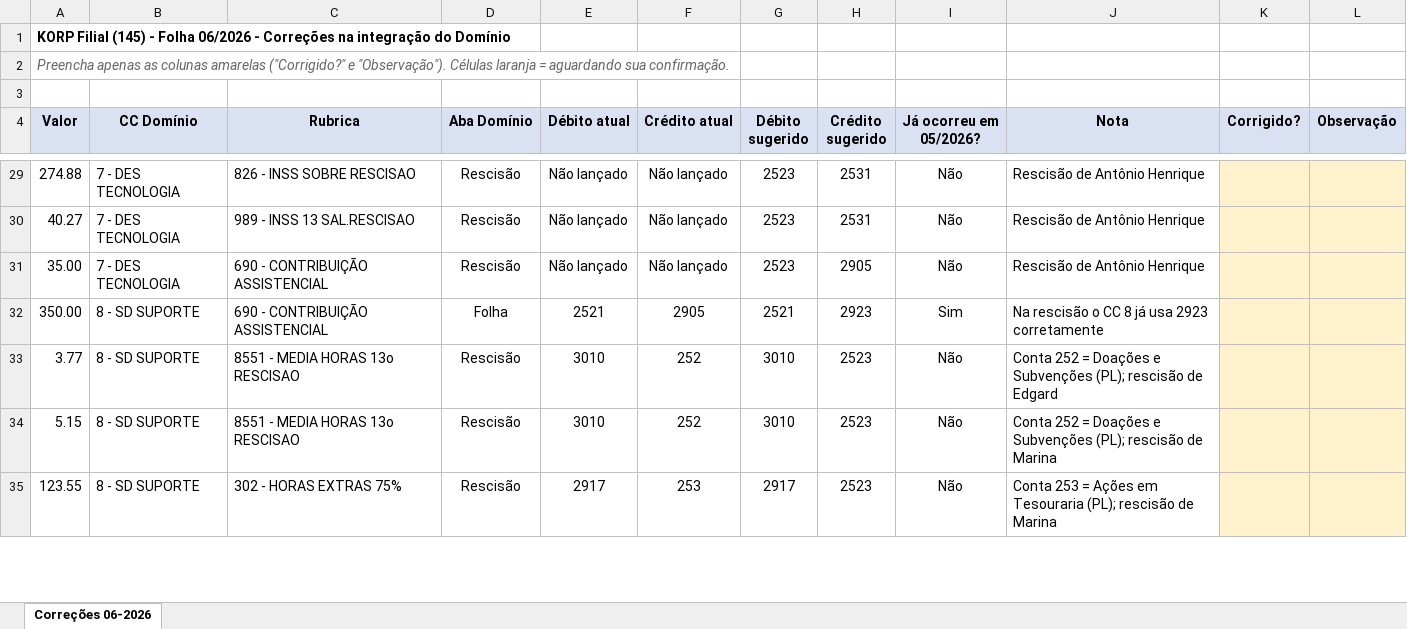
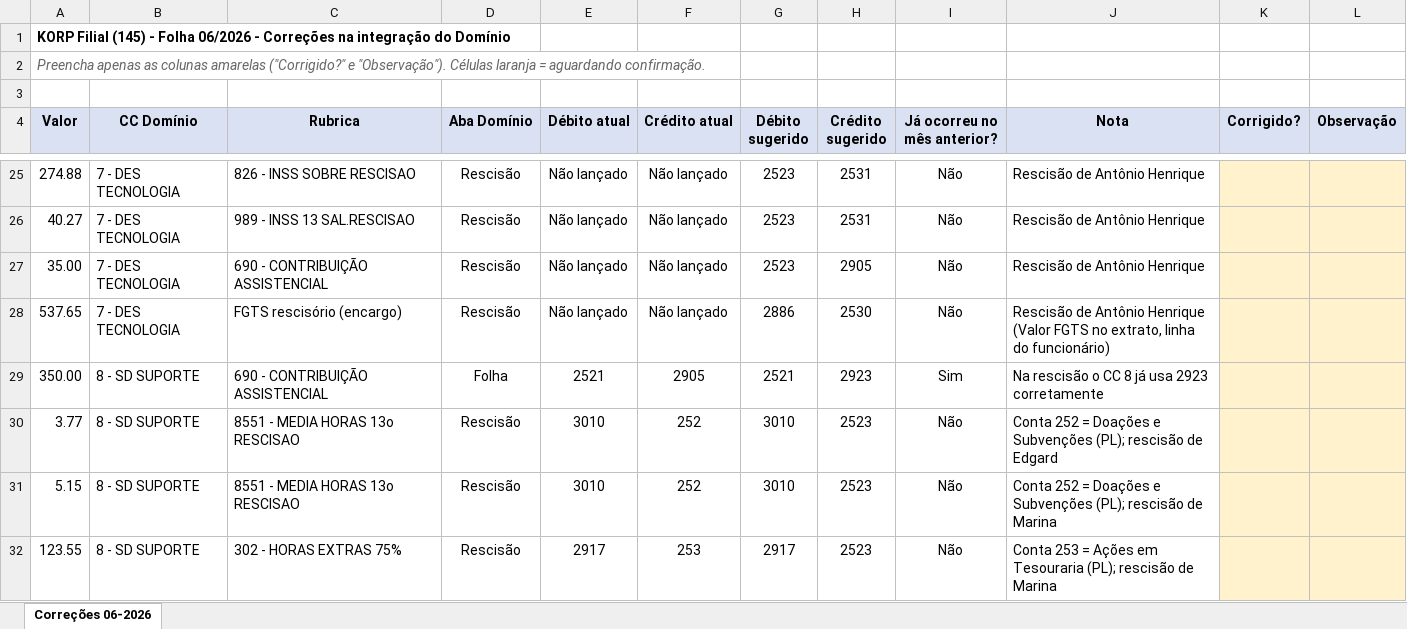
Before and after one commit to ROFContabilidade/Meus-Projetos, an Excel workbook: Korp/Filial/2026-06/Integracao_Dominio_Korp_Filial_06-2026.xlsx, sheet Correções 06-2026, drawn as a sheet; only a part is shown, gaps mark what is left out; values as stored, in another font and other column widths than the file's, no borders; the diff covers the shown part only; the diff names each change by its address in the sheet, - before the commit and + after, or states it on an @@ line.

```diff
--- a/Korp/Filial/2026-06/Integracao_Dominio_Korp_Filial_06-2026.xlsx (sheet Correções 06-2026)
+++ b/Korp/Filial/2026-06/Integracao_Dominio_Korp_Filial_06-2026.xlsx (sheet Correções 06-2026)
-A2 (Valor): …= aguardando sua confirmação.
+A2 (Valor): …= aguardando confirmação.
-I4: Já ocorreu em 05/2026?
+I4: Já ocorreu no mês anterior?
+row 28: 537.65 | 7 - DES TECNOLOGIA | FGTS rescisório (encargo) | Rescisão | Não lançado | Não lançado | 2886 | 2530 | Não | Rescisão de Antônio Henrique (Valor FGTS no extrato, linha do funcionário)
```
Also changed, not shown: 4 removed rows and 4 edited cells elsewhere in this sheet, Korp/Filial/Fechamento_Folha_Korp_Filial_2026.xlsx, 1 other file.
